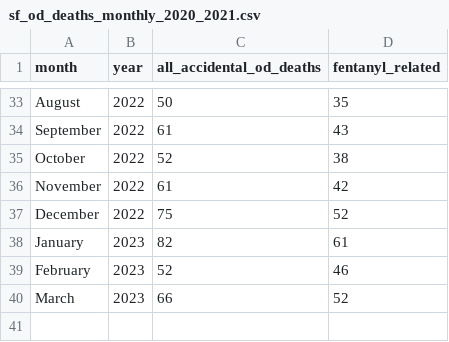
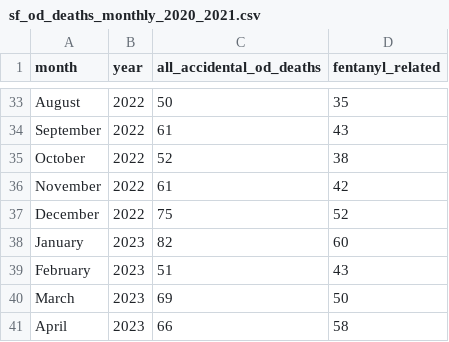
Before and after one commit to sfchronicle/sf-od-tracker-data, a CSV file: sf_od_deaths_monthly_2020_2021.csv, drawn as a sheet; only a part is shown, gaps mark what is left out.

Commit message:
Update sf_od_deaths_monthly_2020_2021.csv

```diff
--- a/sf_od_deaths_monthly_2020_2021.csv
+++ b/sf_od_deaths_monthly_2020_2021.csv
@@ -37,4 +37,5 @@ November,2022,61,42
 December,2022,75,52
-January,2023,82,61
-February,2023,52,46
-March,2023,66,52
+January,2023,82,60
+February,2023,51,43
+March,2023,69,50
+April,2023,66,58
```
